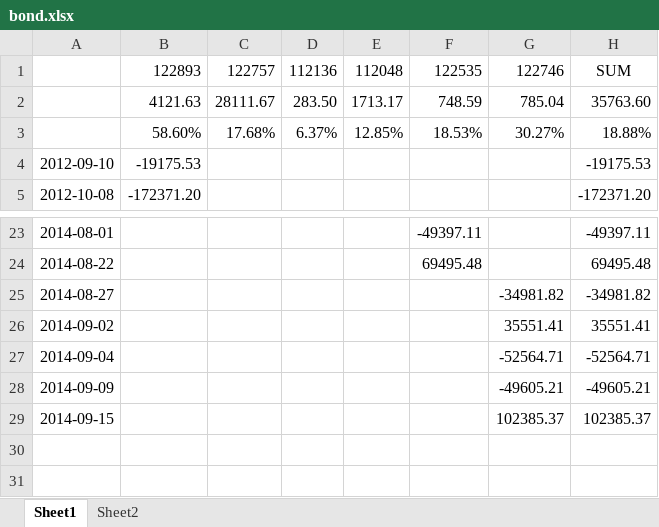
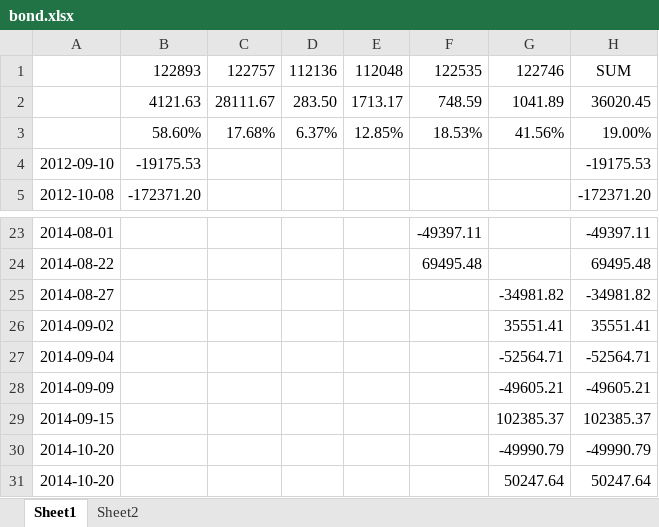
Before and after one commit to zifengyu/stock, an Excel workbook: report/bond/bond.xlsx, sheet Sheet1, drawn as a sheet; only a part is shown, gaps mark what is left out; values as stored, in another font and other column widths than the file's, no borders; the diff names each change by its address in the sheet, - before the commit and + after, or states it on an @@ line.

```diff
--- a/report/bond/bond.xlsx (sheet Sheet1)
+++ b/report/bond/bond.xlsx (sheet Sheet1)
-G2: 785.04
+G2: 1041.89
-H2: 35763.60
+H2: 36020.45
-G3: 30.27%
+G3: 41.56%
-H3: 18.88%
+H3: 19.00%
+row 30: 2014-10-20 |  |  |  |  |  | -49990.79 | -49990.79
+row 31: 2014-10-20 |  |  |  |  |  | 50247.64 | 50247.64
```
Also changed, not shown: 1 other file.
